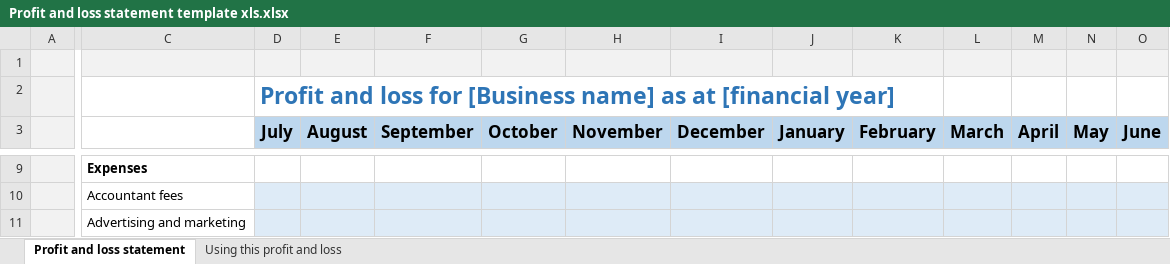
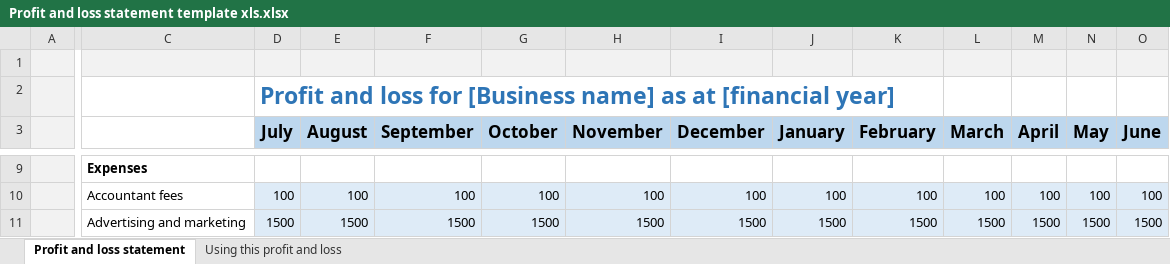
Before and after one commit to SamnangYorng/Business-Plan, an Excel workbook: Freelancing/Profit and loss statement template xls.xlsx, sheet Profit and loss statement, drawn as a sheet; only a part is shown, gaps mark what is left out; values as stored, in another font and other column widths than the file's, no borders; the diff covers the shown part only; the diff names each change by its address in the sheet, - before the commit and + after, or states it on an @@ line.

```diff
--- a/Freelancing/Profit and loss statement template xls.xlsx (sheet Profit and loss statement)
+++ b/Freelancing/Profit and loss statement template xls.xlsx (sheet Profit and loss statement)
-D10 (July): (empty)
+D10 (July): 100
-E10 (August): (empty)
+E10 (August): 100
-F10 (September): (empty)
+F10 (September): 100
-G10 (October): (empty)
+G10 (October): 100
-H10 (November): (empty)
+H10 (November): 100
-I10 (December): (empty)
+I10 (December): 100
-J10 (January): (empty)
+J10 (January): 100
-K10 (February): (empty)
+K10 (February): 100
-L10 (March): (empty)
+L10 (March): 100
-M10 (April): (empty)
+M10 (April): 100
-N10 (May): (empty)
+N10 (May): 100
-O10 (June): (empty)
+O10 (June): 100
-D11 (July): (empty)
+D11 (July): 1500
-E11 (August): (empty)
+E11 (August): 1500
-F11 (September): (empty)
+F11 (September): 1500
-G11 (October): (empty)
+G11 (October): 1500
-H11 (November): (empty)
+H11 (November): 1500
-I11 (December): (empty)
+I11 (December): 1500
-J11 (January): (empty)
+J11 (January): 1500
-K11 (February): (empty)
+K11 (February): 1500
-L11 (March): (empty)
+L11 (March): 1500
-M11 (April): (empty)
+M11 (April): 1500
-N11 (May): (empty)
+N11 (May): 1500
-O11 (June): (empty)
+O11 (June): 1500
```
Also changed, not shown: 207 edited cells and cell formats elsewhere in this sheet, charts or pictures, 2 other files.
